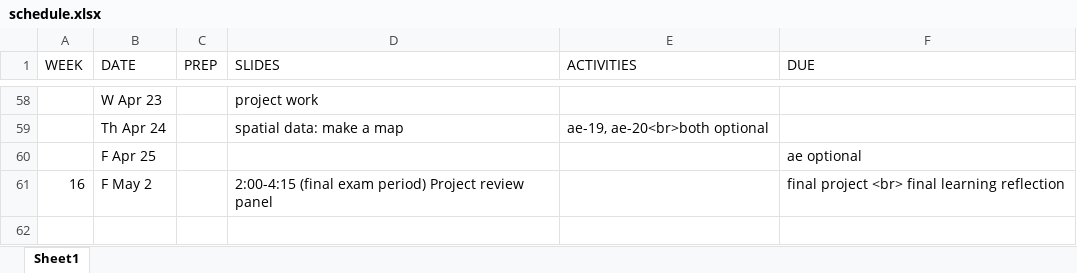
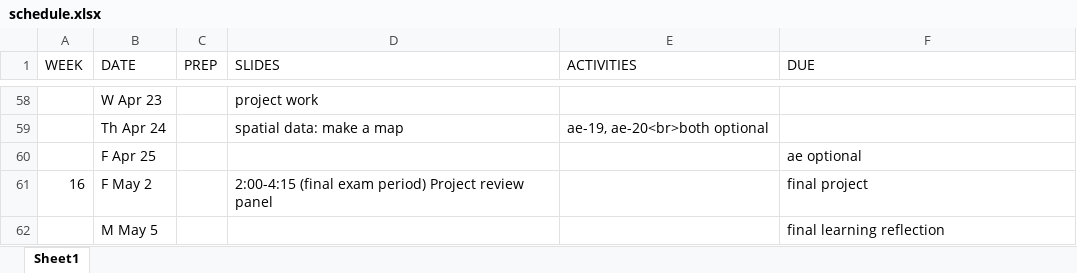
Before and after one commit to MRNE222-sp25/website, an Excel workbook: schedule.xlsx, sheet Sheet1, drawn as a sheet; only a part is shown, gaps mark what is left out; values as stored, in another font and other column widths than the file's, no borders; the diff names each change by its address in the sheet, - before the commit and + after, or states it on an @@ line.

Commit message:
update schedule

```diff
--- a/schedule.xlsx (sheet Sheet1)
+++ b/schedule.xlsx (sheet Sheet1)
-F61 (DUE): final project <br> final learning reflection
+F61 (DUE): final project
+row 62:  | M May 5 |  |  |  | final learning reflection
```
Also changed, not shown: 3 other files.
